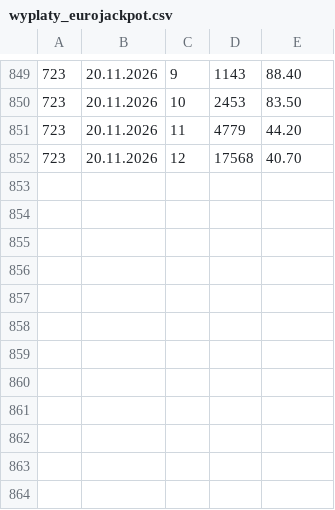
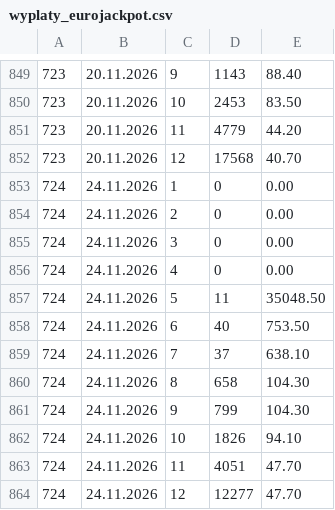
Before and after one commit to Isithunzi000/lotto, a CSV file: data/wyplaty_eurojackpot.csv, drawn as a sheet; only a part is shown, gaps mark what is left out; the diff names each change by its address in the sheet, - before the commit and + after, or states it on an @@ line.

```diff
--- a/data/wyplaty_eurojackpot.csv
+++ b/data/wyplaty_eurojackpot.csv
+row 853: 724 | 24.11.2026 | 1 | 0 | 0.00
+row 854: 724 | 24.11.2026 | 2 | 0 | 0.00
+row 855: 724 | 24.11.2026 | 3 | 0 | 0.00
+row 856: 724 | 24.11.2026 | 4 | 0 | 0.00
+row 857: 724 | 24.11.2026 | 5 | 11 | 35048.50
+row 858: 724 | 24.11.2026 | 6 | 40 | 753.50
+row 859: 724 | 24.11.2026 | 7 | 37 | 638.10
+row 860: 724 | 24.11.2026 | 8 | 658 | 104.30
+row 861: 724 | 24.11.2026 | 9 | 799 | 104.30
+row 862: 724 | 24.11.2026 | 10 | 1826 | 94.10
+row 863: 724 | 24.11.2026 | 11 | 4051 | 47.70
+row 864: 724 | 24.11.2026 | 12 | 12277 | 47.70
```
Also changed, not shown: data/eurojackpot.csv, 1 other file.
